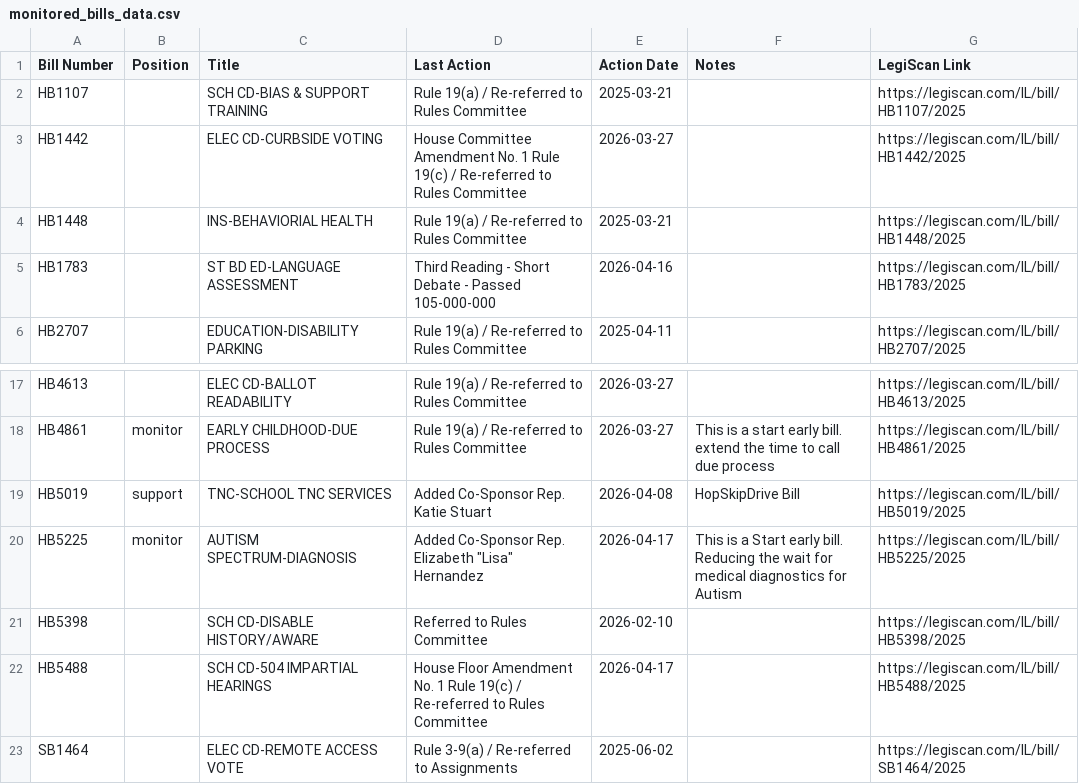
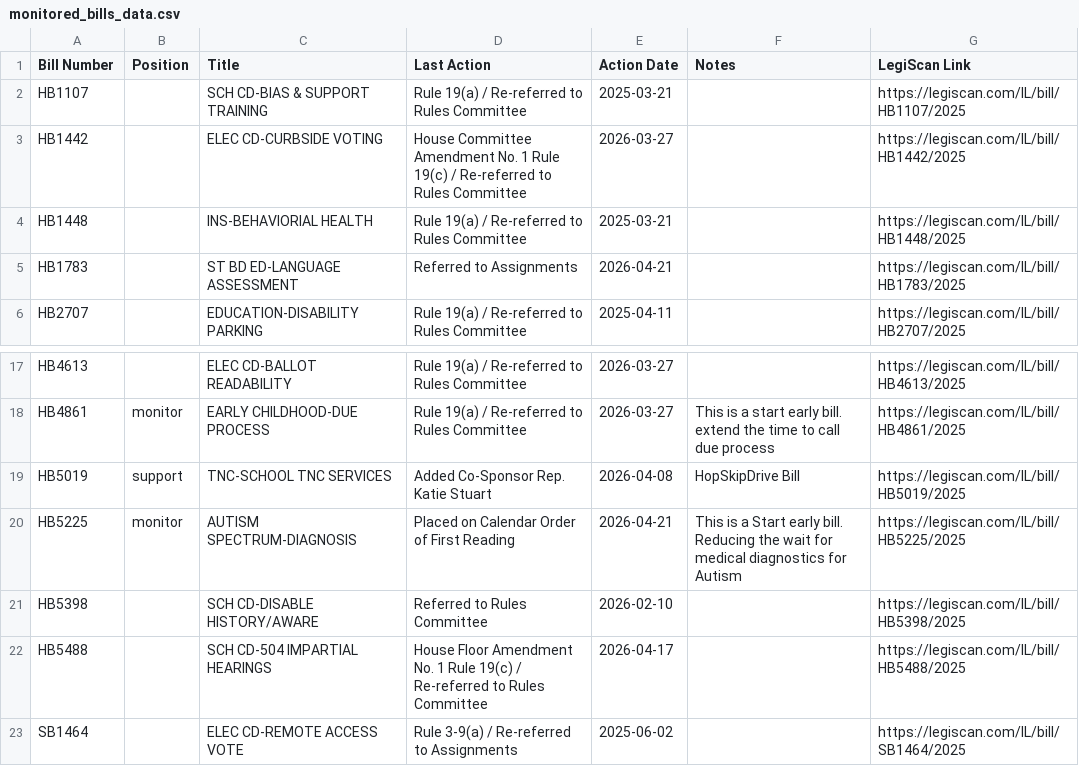
Before and after one commit to lallfran15/ilga-bill-tracker, a CSV file: monitored_bills_data.csv, drawn as a sheet; only a part is shown, gaps mark what is left out.

```diff
--- a/monitored_bills_data.csv
+++ b/monitored_bills_data.csv
@@ -4,3 +4,3 @@ HB1442,,ELEC CD-CURBSIDE VOTING,House Committee Amendment No. 1 Rule 19(c) / Re-
 HB1448,,INS-BEHAVIORIAL HEALTH,Rule 19(a) / Re-referred to Rules Committee,2025-03-21,,https://legiscan.com/IL/bill/HB1448/2025
-HB1783,,ST BD ED-LANGUAGE ASSESSMENT,Third Reading - Short Debate - Passed 105-000-000,2026-04-16,,https://legiscan.com/IL/bill/HB1783/2025
+HB1783,,ST BD ED-LANGUAGE ASSESSMENT,Referred to Assignments,2026-04-21,,https://legiscan.com/IL/bill/HB1783/2025
 HB2707,,EDUCATION-DISABILITY PARKING,Rule 19(a) / Re-referred to Rules Committee,2025-04-11,,https://legiscan.com/IL/bill/HB2707/2025
@@ -19,3 +19,3 @@ HB4861,monitor,EARLY CHILDHOOD-DUE PROCESS,Rule 19(a) / Re-referred to Rules Com
 HB5019,support,TNC-SCHOOL TNC SERVICES,Added Co-Sponsor Rep. Katie Stuart,2026-04-08,HopSkipDrive Bill,https://legiscan.com/IL/bill/HB5019/2025
-HB5225,monitor,AUTISM SPECTRUM-DIAGNOSIS,"Added Co-Sponsor Rep. Elizabeth ""Lisa"" Hernandez",2026-04-17,This is a Start early bill. Reducing the wait for medical diagnostics for Autism,https://legiscan.com/IL/bill/HB5225/2025
+HB5225,monitor,AUTISM SPECTRUM-DIAGNOSIS,Placed on Calendar Order of First Reading,2026-04-21,This is a Start early bill. Reducing the wait for medical diagnostics for Autism,https://legiscan.com/IL/bill/HB5225/2025
 HB5398,,SCH CD-DISABLE HISTORY/AWARE,Referred to Rules Committee,2026-02-10,,https://legiscan.com/IL/bill/HB5398/2025
```
Also changed, not shown: bills_data.csv, 2 other files.
